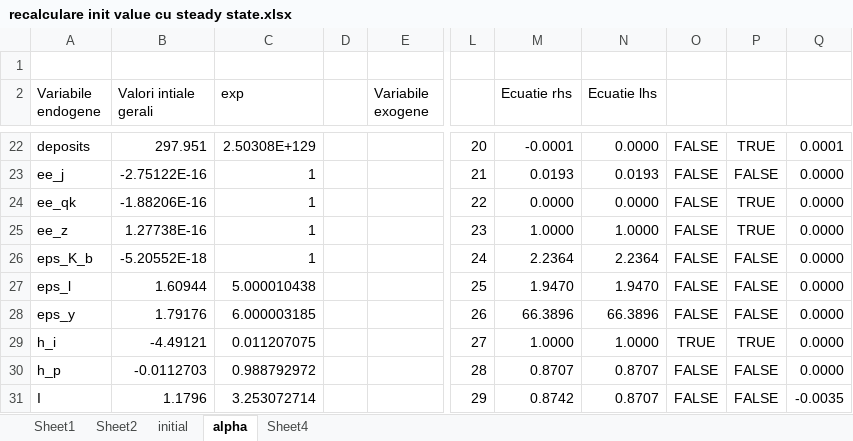
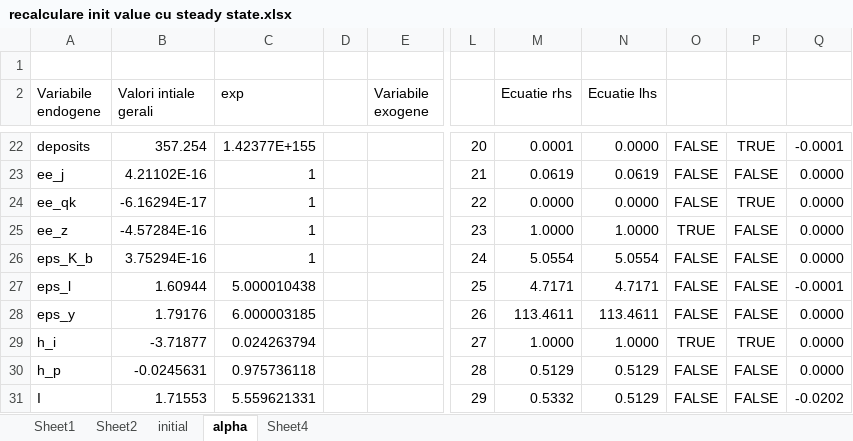
Before and after one commit to mihaialiman/gerali_2010_romania, an Excel workbook: recalculare init value cu steady state.xlsx, sheet alpha, drawn as a sheet; only a part is shown, gaps mark what is left out; values as stored, in another font and other column widths than the file's, no borders; conditional formats not drawn; the diff covers the shown part only; the diff names each change by its address in the sheet, - before the commit and + after, or states it on an @@ line.

```diff
--- a/recalculare init value cu steady state.xlsx (sheet alpha)
+++ b/recalculare init value cu steady state.xlsx (sheet alpha)
-B22 (Valori intiale gerali): 297.951
+B22 (Valori intiale gerali): 357.254
-C22 (exp): 2.50308E+129
+C22 (exp): 1.42377E+155
-M22 (Ecuatie rhs): -0.0001
+M22 (Ecuatie rhs): 0.0001
-Q22: 0.0001
+Q22: -0.0001
-B23 (Valori intiale gerali): -2.75122E-16
+B23 (Valori intiale gerali): 4.21102E-16
-M23 (Ecuatie rhs): 0.0193
+M23 (Ecuatie rhs): 0.0619
-N23 (Ecuatie lhs): 0.0193
+N23 (Ecuatie lhs): 0.0619
-B24 (Valori intiale gerali): -1.88206E-16
+B24 (Valori intiale gerali): -6.16294E-17
-B25 (Valori intiale gerali): 1.27738E-16
+B25 (Valori intiale gerali): -4.57284E-16
-O25: FALSE
+O25: TRUE
-P25: TRUE
+P25: FALSE
-B26 (Valori intiale gerali): -5.20552E-18
+B26 (Valori intiale gerali): 3.75294E-16
-M26 (Ecuatie rhs): 2.2364
+M26 (Ecuatie rhs): 5.0554
-N26 (Ecuatie lhs): 2.2364
+N26 (Ecuatie lhs): 5.0554
-M27 (Ecuatie rhs): 1.9470
+M27 (Ecuatie rhs): 4.7171
-N27 (Ecuatie lhs): 1.9470
+N27 (Ecuatie lhs): 4.7171
-Q27: 0.0000
+Q27: -0.0001
-M28 (Ecuatie rhs): 66.3896
+M28 (Ecuatie rhs): 113.4611
-N28 (Ecuatie lhs): 66.3896
+N28 (Ecuatie lhs): 113.4611
-B29 (Valori intiale gerali): -4.49121
+B29 (Valori intiale gerali): -3.71877
-C29 (exp): 0.011207075
+C29 (exp): 0.024263794
-B30 (Valori intiale gerali): -0.0112703
+B30 (Valori intiale gerali): -0.0245631
-C30 (exp): 0.988792972
+C30 (exp): 0.975736118
-M30 (Ecuatie rhs): 0.8707
+M30 (Ecuatie rhs): 0.5129
-N30:N31 (Ecuatie lhs): 0.8707
+N30:N31 (Ecuatie lhs): 0.5129
-B31 (Valori intiale gerali): 1.1796
+B31 (Valori intiale gerali): 1.71553
-C31 (exp): 3.253072714
+C31 (exp): 5.559621331
-M31 (Ecuatie rhs): 0.8742
+M31 (Ecuatie rhs): 0.5332
-Q31: -0.0035
+Q31: -0.0202
```
Also changed, not shown: 226 edited cells elsewhere in this sheet, sheet Sheet4, sheet Sheet1, 1 other file.
